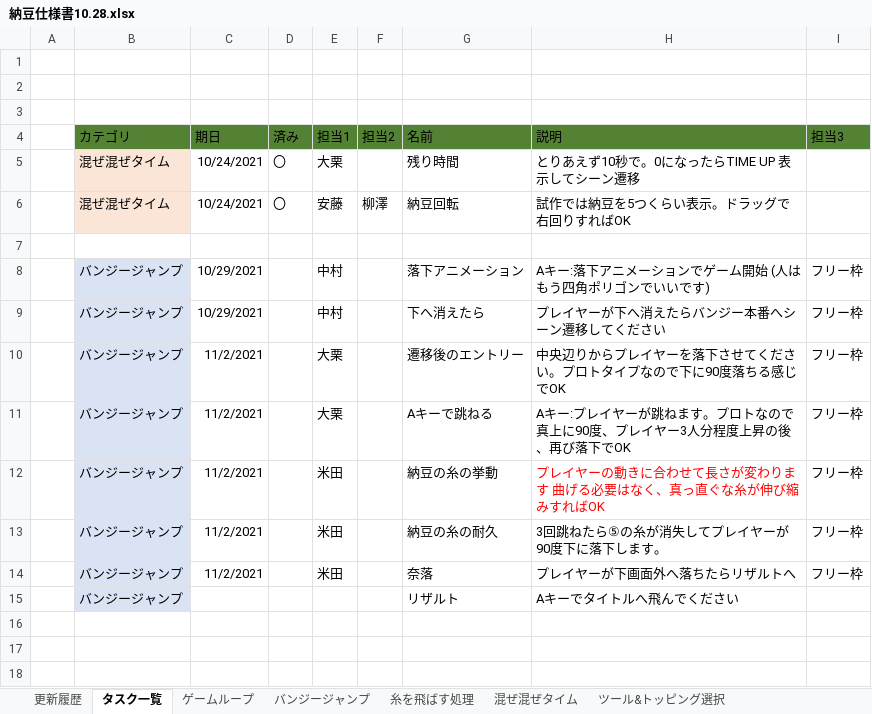
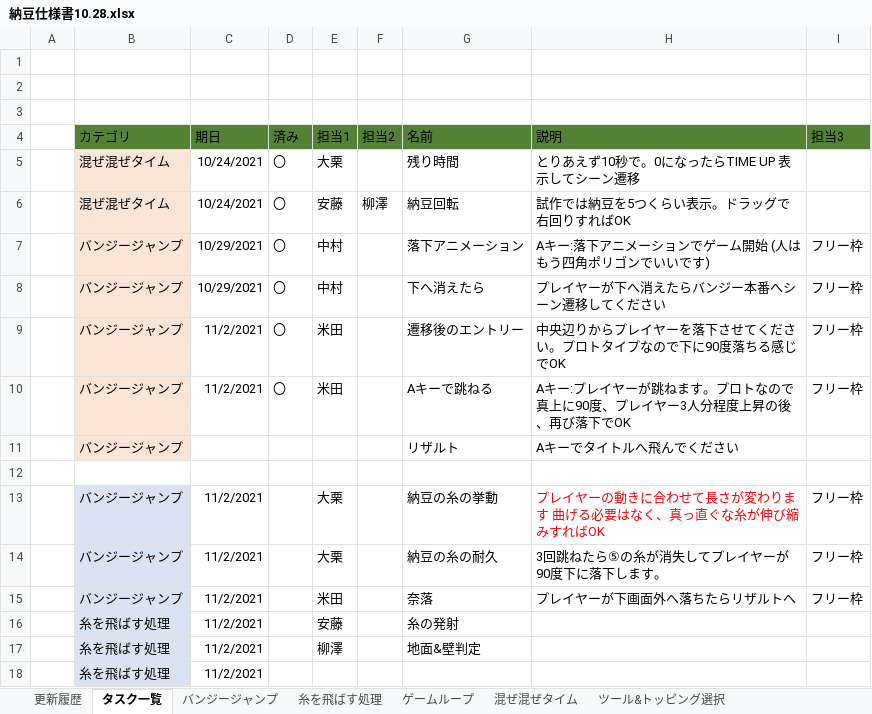
Before and after one commit to yuta6686/test1, an Excel workbook: 納豆仕様書10.28.xlsx, sheet タスク一覧, drawn as a sheet; values as stored, in another font and other column widths than the file's, no borders; table styles not drawn; removed rows and columns are numbered as before the commit, all else as after; the diff names each change by its address in the sheet, - before the commit and + after, or states it on an @@ line.

```diff
--- a/納豆仕様書10.28.xlsx (sheet タスク一覧)
+++ b/納豆仕様書10.28.xlsx (sheet タスク一覧)
@@ sheet tab order changed: 更新履歴 | タスク一覧 | バンジージャンプ | 糸を飛ばす処理 | ゲームループ | 混ぜ混ぜタイム | ツール&トッピング選択 @@
+row 7:  | バンジージャンプ | 10/29/2021 | 〇 | 中村 |  | 落下アニメーション | Aキー:落下アニメーションでゲーム開始 (人はもう四角ポリゴンでいいです) | フリー枠
+row 8:  | バンジージャンプ | 10/29/2021 | 〇 | 中村 |  | 下へ消えたら | プレイヤーが下へ消えたらバンジー本番へシーン遷移してください | フリー枠
+row 9:  | バンジージャンプ | 11/2/2021 | 〇 | 米田 |  | 遷移後のエントリー | 中央辺りからプレイヤーを落下させてください。プロトタイプなので下に90度落ちる感じでOK | フリー枠
+row 10:  | バンジージャンプ | 11/2/2021 | 〇 | 米田 |  | Aキーで跳ねる | Aキー:プレイヤーが跳ねます。プロトなので真上に90度、プレイヤー3人分程度上昇の後、再び落下でOK | フリー枠
@@ row 15 moved to row 11: バンジージャンプ @@
-row 8:  | バンジージャンプ | 10/29/2021 |  | 中村 |  | 落下アニメーション | Aキー:落下アニメーションでゲーム開始 (人はもう四角ポリゴンでいいです) | フリー枠
-row 9:  | バンジージャンプ | 10/29/2021 |  | 中村 |  | 下へ消えたら | プレイヤーが下へ消えたらバンジー本番へシーン遷移してください | フリー枠
-row 10:  | バンジージャンプ | 11/2/2021 |  | 大栗 |  | 遷移後のエントリー | 中央辺りからプレイヤーを落下させてください。プロトタイプなので下に90度落ちる感じでOK | フリー枠
-row 11:  | バンジージャンプ | 11/2/2021 |  | 大栗 |  | Aキーで跳ねる | Aキー:プレイヤーが跳ねます。プロトなので真上に90度、プレイヤー3人分程度上昇の後、再び落下でOK | フリー枠
-E13:E14 (担当1): 米田
+E13:E14 (担当1): 大栗
+row 16:  | 糸を飛ばす処理 | 11/2/2021 |  | 安藤 |  | 糸の発射
+row 17:  | 糸を飛ばす処理 | 11/2/2021 |  | 柳澤 |  | 地面&壁判定
+row 18:  | 糸を飛ばす処理 | 11/2/2021
```
Also changed, not shown: sheet 糸を飛ばす処理, sheet 更新履歴, sheet バンジージャンプ, charts or pictures, 1 other file.
